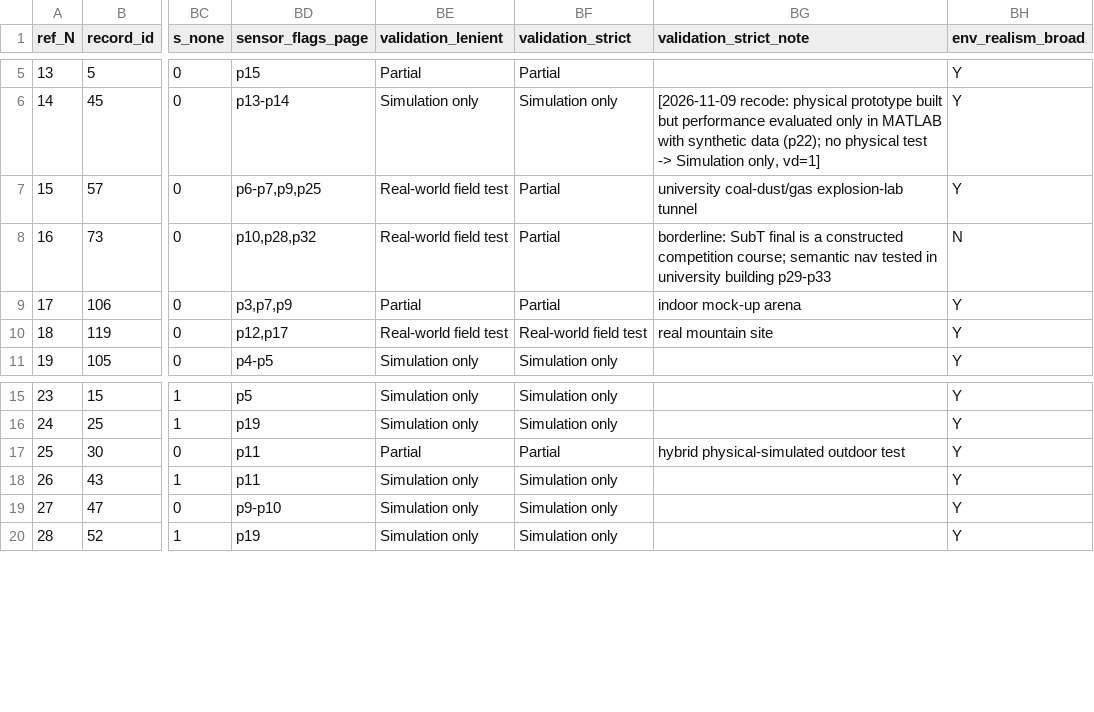
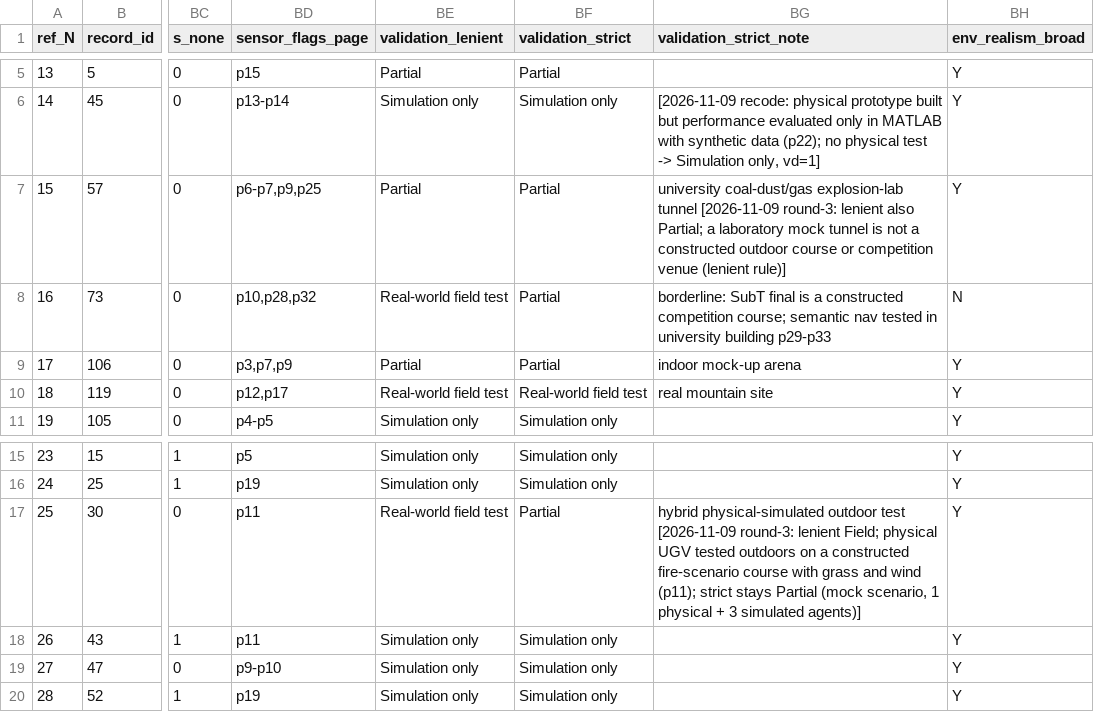
Before and after one commit to chinmoy567/ReviewPaper_A-Systematic-Review-of-Teleoperation-Human-Robot-Collaboration-and-Autonomous-Approaches, a CSV file: data/extraction_table.csv, drawn as a sheet; only a part is shown, gaps mark what is left out; the diff names each change by its address in the sheet, - before the commit and + after, or states it on an @@ line.

```diff
--- a/data/extraction_table.csv
+++ b/data/extraction_table.csv
-BE7 (validation_lenient): Real-world field test
+BE7 (validation_lenient): Partial
-BG7 (validation_strict_note): …explosion-lab tunnel
+BG7 (validation_strict_note): …explosion-lab tunnel [2026-11-09 round-3: lenient also Partial; a laboratory mock tunnel is not a constructed outdoor course or competition venue (lenient rule)]
-BE17 (validation_lenient): Partial
+BE17 (validation_lenient): Real-world field test
-BG17 (validation_strict_note): …outdoor test
+BG17 (validation_strict_note): …outdoor test [2026-11-09 round-3: lenient Field; physical UGV tested outdoors on a constructed fire-scenario course with grass and wind (p11); strict stays Partial (mock scenario, 1 physical + 3 simulated agents)]
```
Also changed, not shown: 9 other files.
